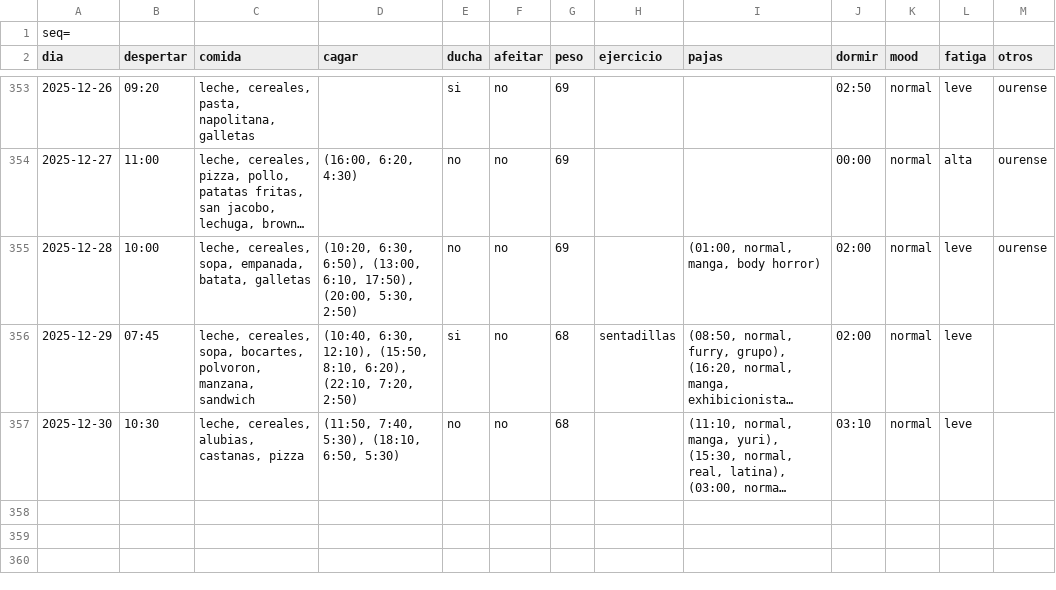
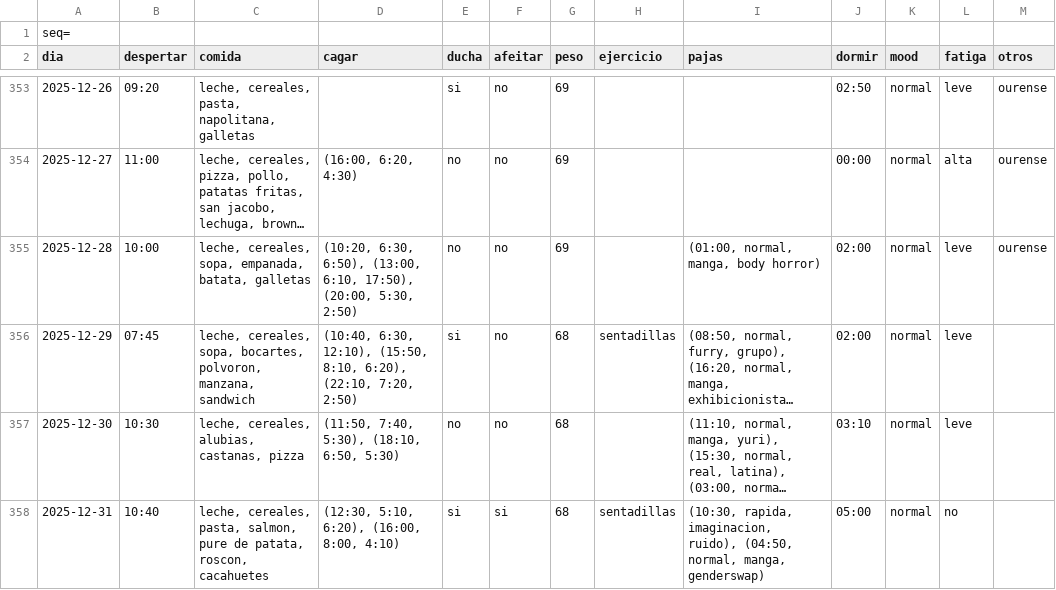
Before and after one commit to megabentilad/Estadisticas, a CSV file: docs/base.csv, drawn as a sheet; only a part is shown, gaps mark what is left out; long unchanged cells end in …; the diff names each change by its address in the sheet, - before the commit and + after, or states it on an @@ line.

Commit message:
Actualizar reporte diario

```diff
--- a/docs/base.csv
+++ b/docs/base.csv
+row 358: 2025-12-31 | 10:40 | leche, cereales, pasta, salmon, pure de patata, roscon, cacahuetes | (12:30, 5:10, 6:20), (16:00, 8:00, 4:10) | si | si | 68 | sentadillas | (10:30, rapida, imaginacion, ruido), (04:50, normal, manga, genderswap) | 05:00 | normal | no
```
